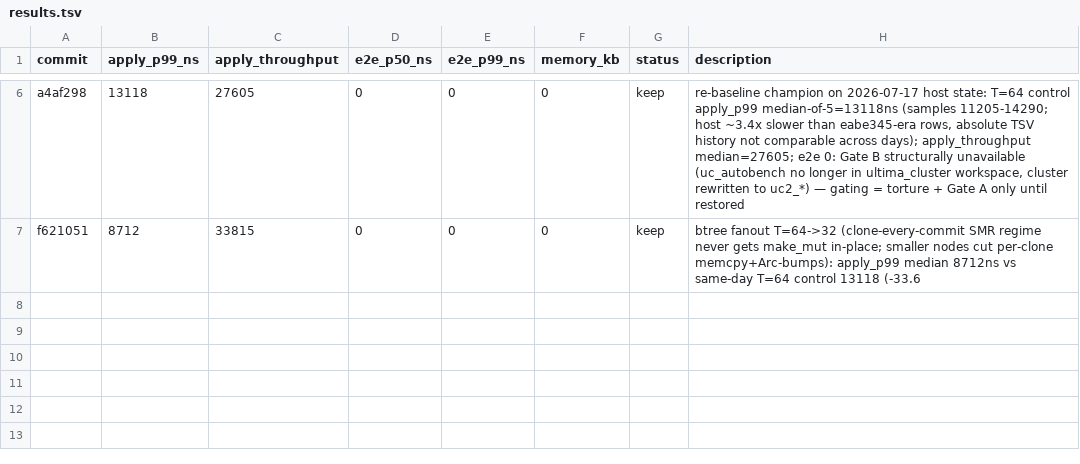
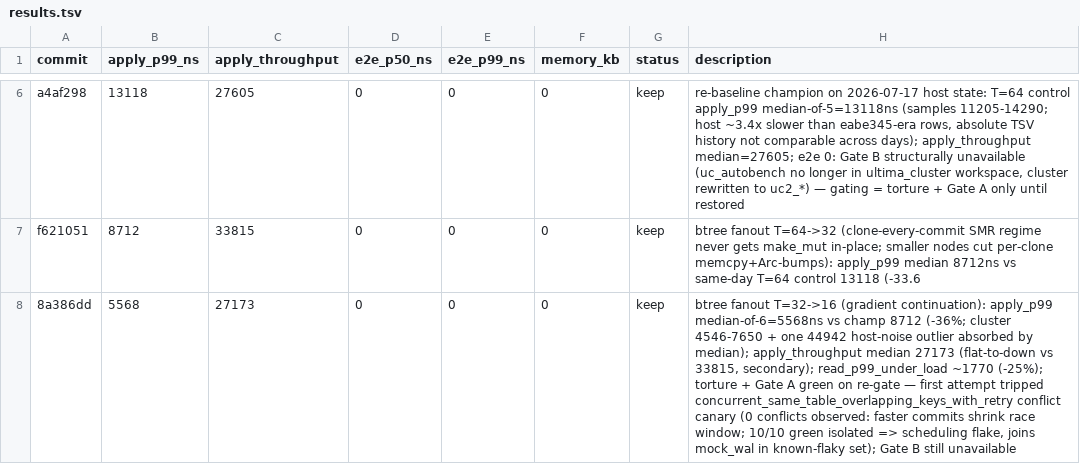
Before and after one commit to PeterKnego/ultima_db, a TSV file: autobench/tasks/smr-apply/results.tsv, drawn as a sheet; only a part is shown, gaps mark what is left out.

Commit message:
smr-apply: record T=16 keep (iteration 2, jul17 run)

```diff
--- a/autobench/tasks/smr-apply/results.tsv
+++ b/autobench/tasks/smr-apply/results.tsv
@@ -7 +7,2 @@ a4af298	13118	27605	0	0	0	keep	re-baseline champion on 2026-07-17 host state: T=
 f621051	8712	33815	0	0	0	keep	btree fanout T=64->32 (clone-every-commit SMR regime never gets make_mut in-place; smaller nodes cut per-clone memcpy+Arc-bumps): apply_p99 median 8712ns vs same-day T=64 control 13118 (-33.6
+8a386dd	5568	27173	0	0	0	keep	btree fanout T=32->16 (gradient continuation): apply_p99 median-of-6=5568ns vs champ 8712 (-36%; cluster 4546-7650 + one 44942 host-noise outlier absorbed by median); apply_throughput median 27173 (flat-to-down vs 33815, secondary); read_p99_under_load ~1770 (-25%); torture + Gate A green on re-gate — first attempt tripped concurrent_same_table_overlapping_keys_with_retry conflict canary (0 conflicts observed: faster commits shrink race window; 10/10 green isolated => scheduling flake, joins mock_wal in known-flaky set); Gate B still unavailable
```
